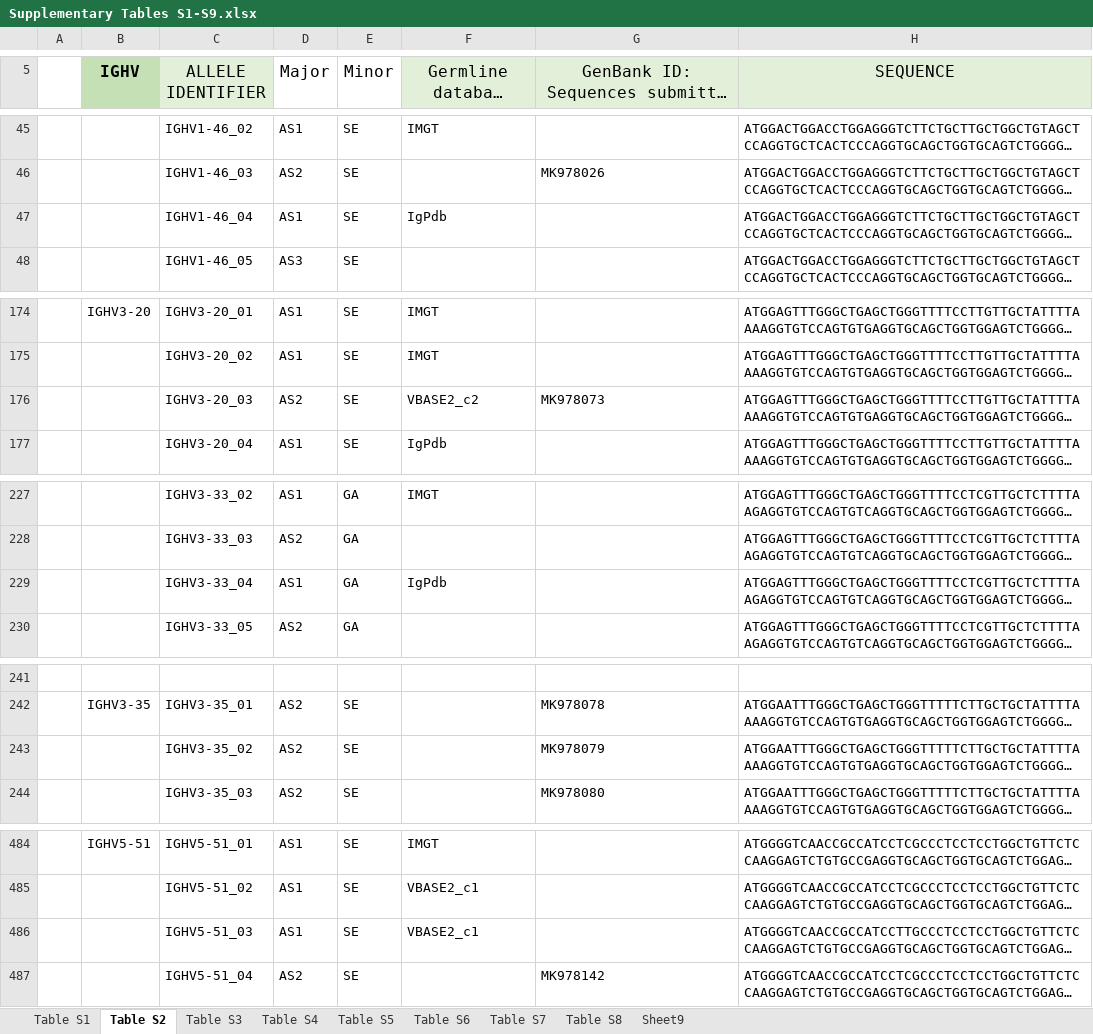
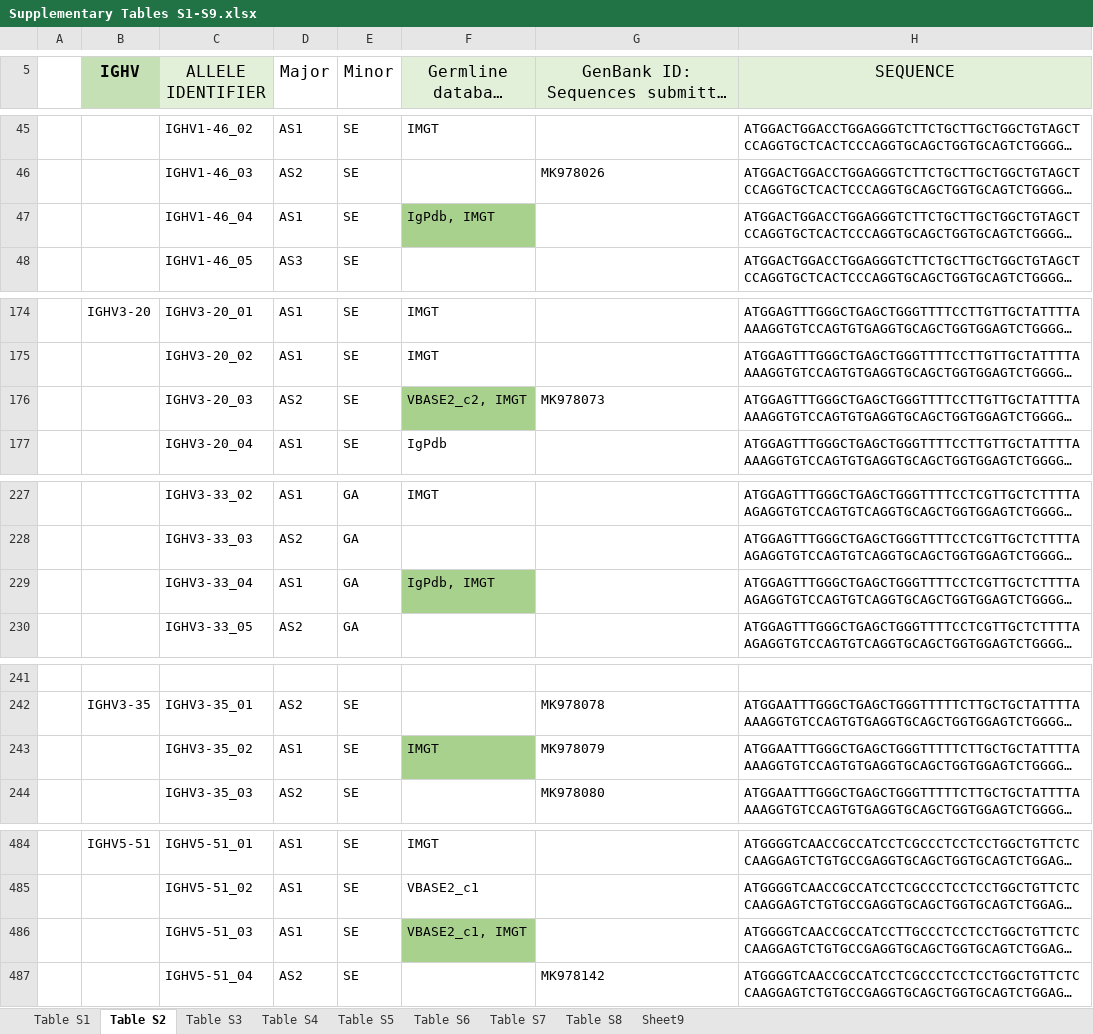
Before and after one commit to InduKhatri/pmIG, an Excel workbook: Supplementary_Tables/Supplementary Tables S1-S9.xlsx, sheet Table S2, drawn as a sheet; only a part is shown, gaps mark what is left out; long unchanged cells end in …; values as stored, in another font and other column widths than the file's, no borders; the diff covers the shown part only; the diff names each change by its address in the sheet, - before the commit and + after, or states it on an @@ line.

```diff
--- a/Supplementary_Tables/Supplementary Tables S1-S9.xlsx (sheet Table S2)
+++ b/Supplementary_Tables/Supplementary Tables S1-S9.xlsx (sheet Table S2)
-F47 (Germline database Mapping): IgPdb
+F47 (Germline database Mapping): IgPdb, IMGT
-F47 fill: none
+F47 fill: #A9D18E
-F176 (Germline database Mapping): VBASE2_c2
+F176 (Germline database Mapping): VBASE2_c2, IMGT
-F176 fill: none
+F176 fill: #A9D18E
-F229 (Germline database Mapping): IgPdb
+F229 (Germline database Mapping): IgPdb, IMGT
-F229 fill: none
+F229 fill: #A9D18E
-D243 (Major): AS2
+D243 (Major): AS1
-F243 (Germline database Mapping): (empty)
+F243 (Germline database Mapping): IMGT
-F243 fill: none
+F243 fill: #A9D18E
-F486 (Germline database Mapping): VBASE2_c1
+F486 (Germline database Mapping): VBASE2_c1, IMGT
-F486 fill: none
+F486 fill: #A9D18E
```
Also changed, not shown: 3 edited cells elsewhere in this sheet, sheet Table S5, 15 other files.
